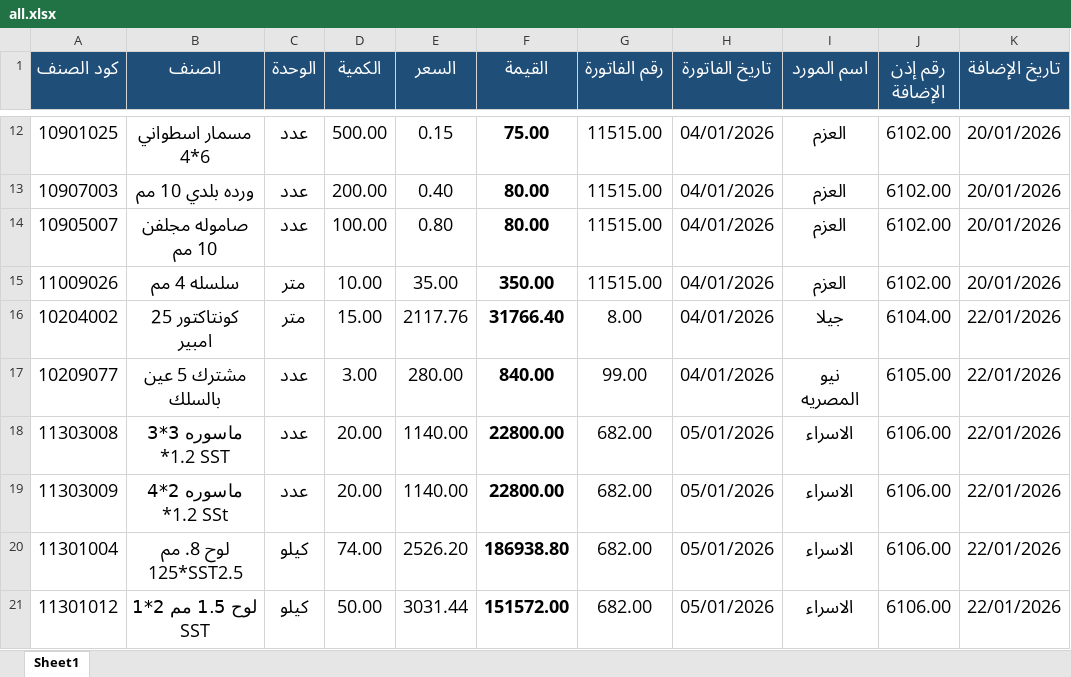
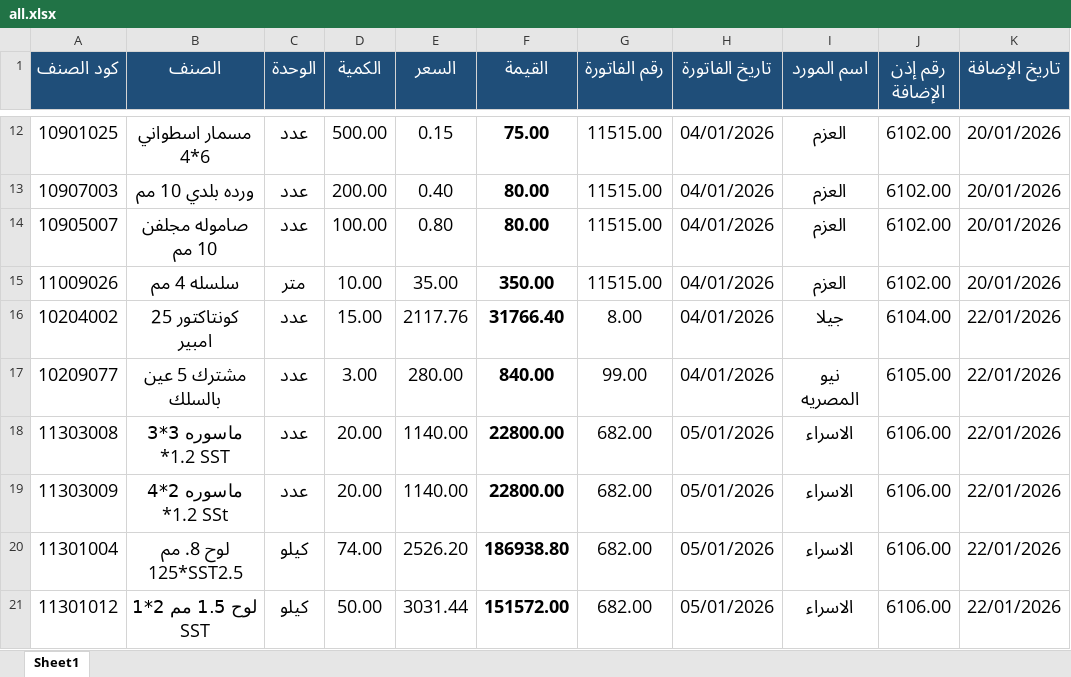
Before and after one commit to moggroupdev/erp-server, an Excel workbook: data/transactions/all.xlsx, sheet Sheet1, drawn as a sheet; only a part is shown, gaps mark what is left out; values as stored, in another font and other column widths than the file's, no borders; the diff names each change by its address in the sheet, - before the commit and + after, or states it on an @@ line.

Commit message:
Update transaction Excel file with new data revisions

```diff
--- a/data/transactions/all.xlsx (sheet Sheet1)
+++ b/data/transactions/all.xlsx (sheet Sheet1)
-C16 (الوحدة): متر
+C16 (الوحدة): عدد
```
